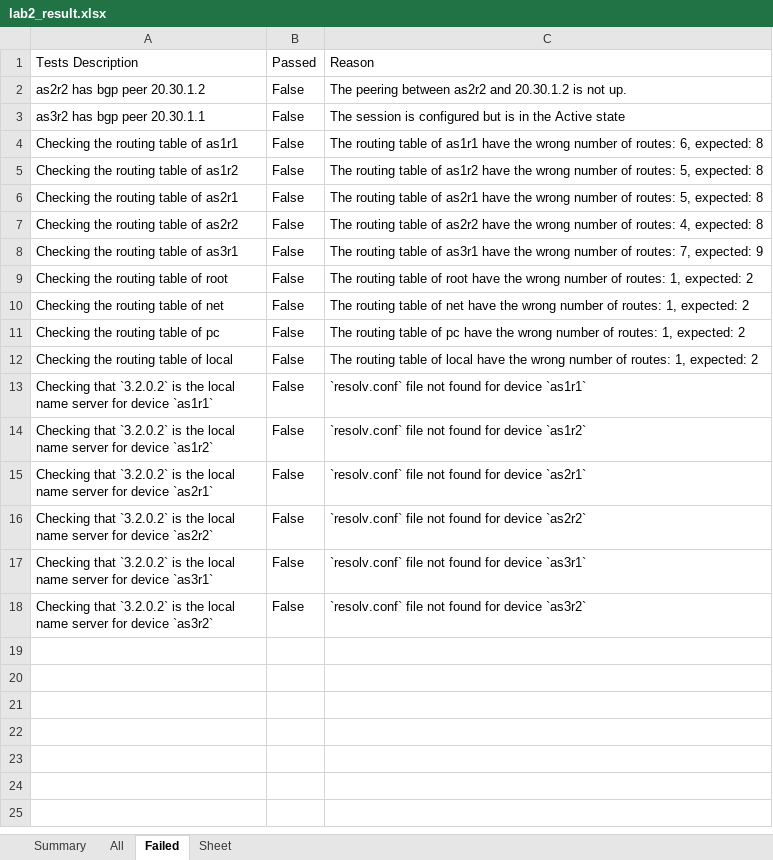
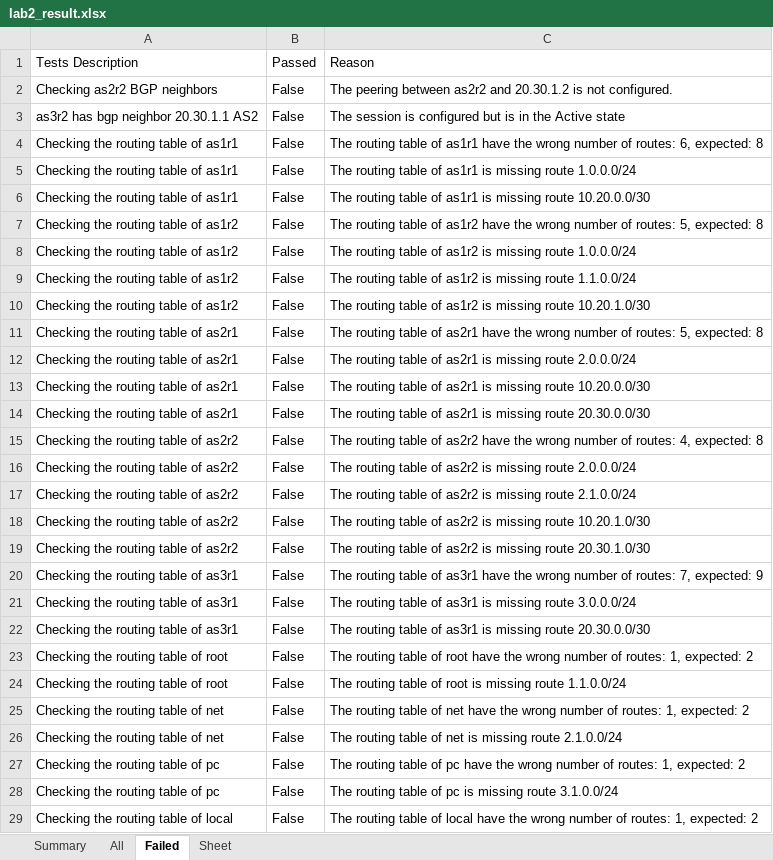
Before and after one commit to KatharaFramework/kathara-lab-checker, an Excel workbook: examples/palabra/labs/lab2/lab2_result.xlsx, sheet Failed, drawn as a sheet; only a part is shown; the shorter side is filled out with more unchanged rows; values as stored, in another font and other column widths than the file's, no borders; the diff covers the shown part only; the diff names each change by its address in the sheet, - before the commit and + after, or states it on an @@ line.

```diff
--- a/examples/palabra/labs/lab2/lab2_result.xlsx (sheet Failed)
+++ b/examples/palabra/labs/lab2/lab2_result.xlsx (sheet Failed)
-A2: as2r2 has bgp peer 20.30.1.2
+A2: Checking as2r2 BGP neighbors
-C2: …is not up.
+C2: …is not configured.
-A3: as3r2 has bgp peer 20.30.1.1
+A3: as3r2 has bgp neighbor 20.30.1.1 AS2
+row 5: Checking the routing table of as1r1 | False | The routing table of as1r1 is missing route 1.0.0.0/24
+row 6: Checking the routing table of as1r1 | False | The routing table of as1r1 is missing route 10.20.0.0/30
+row 8: Checking the routing table of as1r2 | False | The routing table of as1r2 is missing route 1.0.0.0/24
+row 9: Checking the routing table of as1r2 | False | The routing table of as1r2 is missing route 1.1.0.0/24
+row 10: Checking the routing table of as1r2 | False | The routing table of as1r2 is missing route 10.20.1.0/30
+row 12: Checking the routing table of as2r1 | False | The routing table of as2r1 is missing route 2.0.0.0/24
+row 13: Checking the routing table of as2r1 | False | The routing table of as2r1 is missing route 10.20.0.0/30
+row 14: Checking the routing table of as2r1 | False | The routing table of as2r1 is missing route 20.30.0.0/30
+row 16: Checking the routing table of as2r2 | False | The routing table of as2r2 is missing route 2.0.0.0/24
+row 17: Checking the routing table of as2r2 | False | The routing table of as2r2 is missing route 2.1.0.0/24
+row 18: Checking the routing table of as2r2 | False | The routing table of as2r2 is missing route 10.20.1.0/30
+row 19: Checking the routing table of as2r2 | False | The routing table of as2r2 is missing route 20.30.1.0/30
+row 21: Checking the routing table of as3r1 | False | The routing table of as3r1 is missing route 3.0.0.0/24
+row 22: Checking the routing table of as3r1 | False | The routing table of as3r1 is missing route 20.30.0.0/30
+row 24: Checking the routing table of root | False | The routing table of root is missing route 1.1.0.0/24
+row 26: Checking the routing table of net | False | The routing table of net is missing route 2.1.0.0/24
+row 28: Checking the routing table of pc | False | The routing table of pc is missing route 3.1.0.0/24
```
Also changed, not shown: 1 added row elsewhere in this sheet, sheet All, sheet Summary, examples/palabra/labs/lab1/lab1_result.xlsx, examples/palabra/labs/lab3/lab3_result.xlsx, 11 other files.
